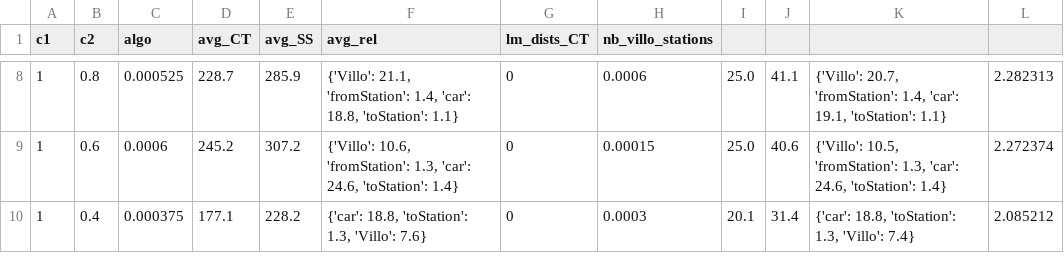
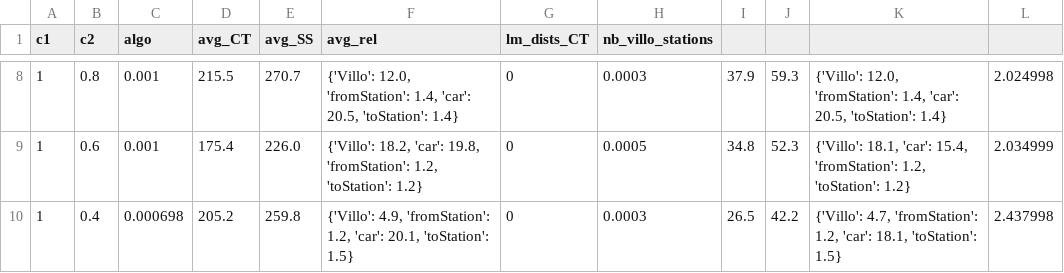
Before and after one commit to AlexandreHnf/MasterThesis, a CSV file: version_py/Benchmarks/Exp10/1_ULB_exp10.csv, drawn as a sheet; only a part is shown, gaps mark what is left out; the diff covers the shown part only.

```diff
--- a/version_py/Benchmarks/Exp10/1_ULB_exp10.csv
+++ b/version_py/Benchmarks/Exp10/1_ULB_exp10.csv
@@ -8,3 +8,3 @@ c1,c2,algo,avg_CT,avg_SS,avg_rel,lm_dists_CT,nb_villo_stations
-1,0.8,0.000525,228.7,285.9,"{'Villo': 21.1, 'fromStation': 1.4, 'car': 18.8, 'toStation': 1.1}",0,0.0006,25.0,41.1,"{'Villo': 20.7, 'fromStation': 1.4, 'car': 19.1, 'toStation': 1.1}",2.282313
-1,0.6,0.0006,245.2,307.2,"{'Villo': 10.6, 'fromStation': 1.3, 'car': 24.6, 'toStation': 1.4}",0,0.00015,25.0,40.6,"{'Villo': 10.5, 'fromStation': 1.3, 'car': 24.6, 'toStation': 1.4}",2.272374
-1,0.4,0.000375,177.1,228.2,"{'car': 18.8, 'toStation': 1.3, 'Villo': 7.6}",0,0.0003,20.1,31.4,"{'car': 18.8, 'toStation': 1.3, 'Villo': 7.4}",2.085212
+1,0.8,0.001,215.5,270.7,"{'Villo': 12.0, 'fromStation': 1.4, 'car': 20.5, 'toStation': 1.4}",0,0.0003,37.9,59.3,"{'Villo': 12.0, 'fromStation': 1.4, 'car': 20.5, 'toStation': 1.4}",2.024998
+1,0.6,0.001,175.4,226.0,"{'Villo': 18.2, 'car': 19.8, 'fromStation': 1.2, 'toStation': 1.2}",0,0.0005,34.8,52.3,"{'Villo': 18.1, 'car': 15.4, 'fromStation': 1.2, 'toStation': 1.2}",2.034999
+1,0.4,0.000698,205.2,259.8,"{'Villo': 4.9, 'fromStation': 1.2, 'car': 20.1, 'toStation': 1.5}",0,0.0003,26.5,42.2,"{'Villo': 4.7, 'fromStation': 1.2, 'car': 18.1, 'toStation': 1.5}",2.437998
```
Also changed, not shown: 72 edited cells elsewhere in this file, 3 other files.
